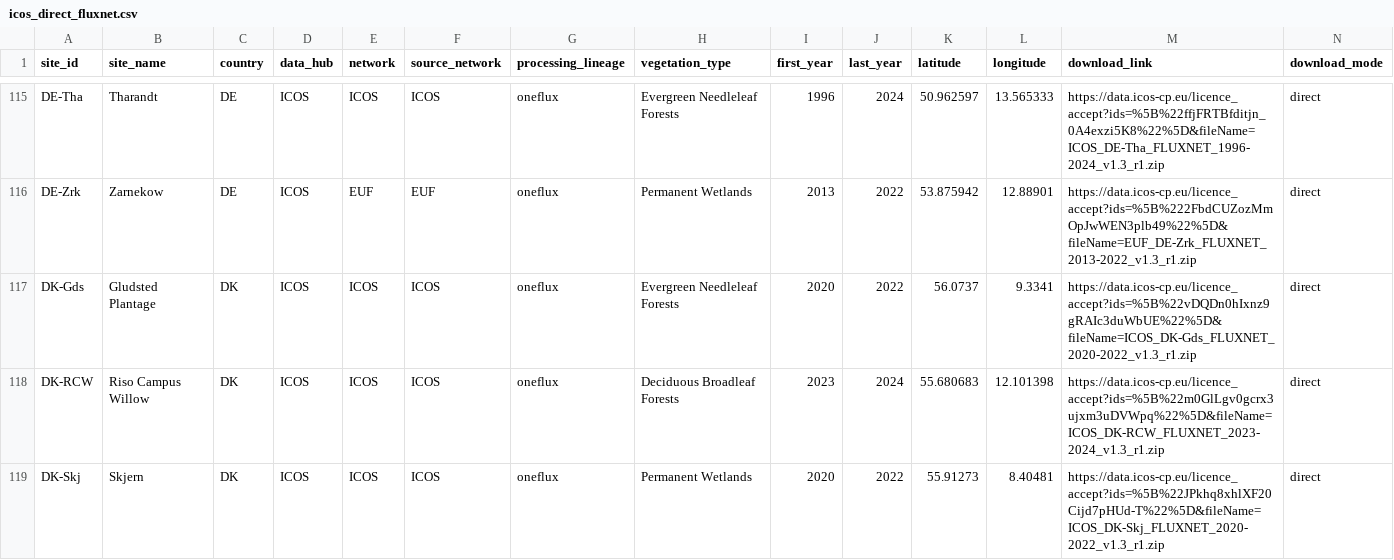
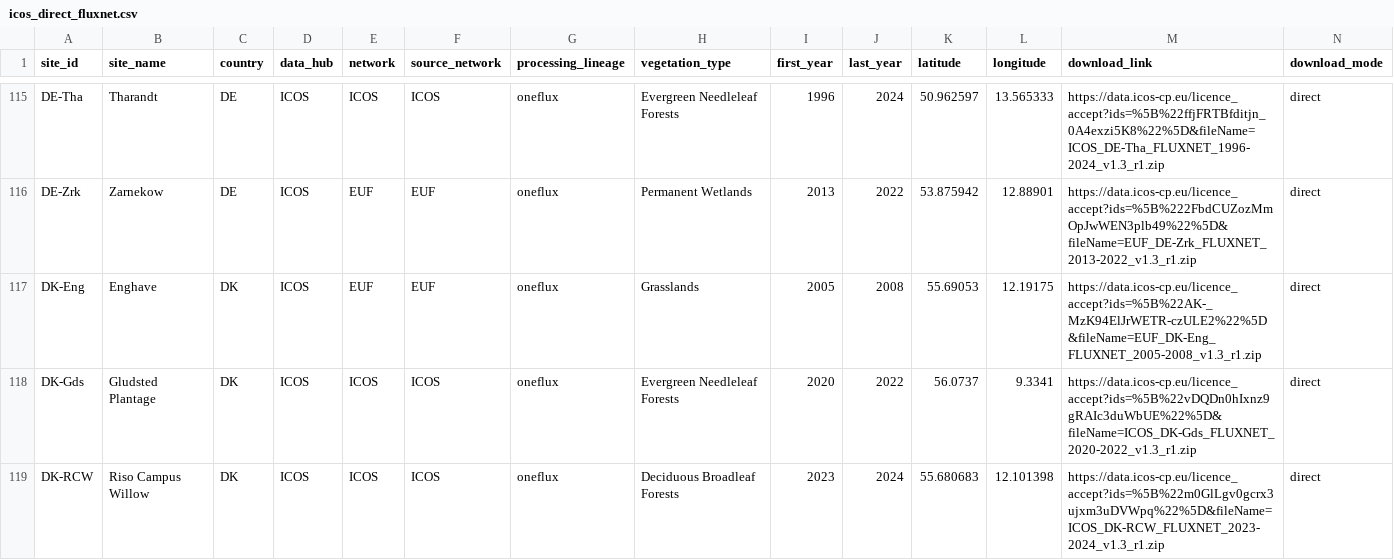
Before and after one commit to trevorkeenan/fluxnet-data-explorer, a CSV file: assets/icos_direct_fluxnet.csv, drawn as a sheet; only a part is shown, gaps mark what is left out; the shorter side is filled out with more unchanged rows; rows hold the shown columns only; the diff covers the shown part only; the diff names each change by its address in the sheet, - before the commit and + after, or states it on an @@ line.

```diff
--- a/assets/icos_direct_fluxnet.csv
+++ b/assets/icos_direct_fluxnet.csv
+row 117: DK-Eng | Enghave | DK | ICOS | EUF | EUF | oneflux | Grasslands | 2005 | 2008 | 55.69053 | 12.19175 | https://data.icos-cp.eu/licence_accept?ids=%5B%22AK-_MzK94ElJrWETR-czULE2%22%5D&fileName=EUF_DK-Eng_FLUXNET_2005-2008_v1.3_r1.zip | direct
```
Also changed, not shown: 2 added rows and 1 edited cell elsewhere in this file, assets/efd_curated_sites_snapshot.csv, assets/shuttle_snapshot.csv, 4 other files.
